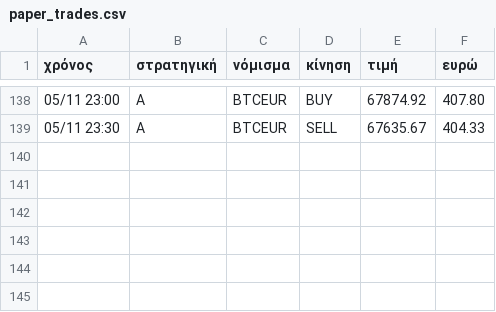
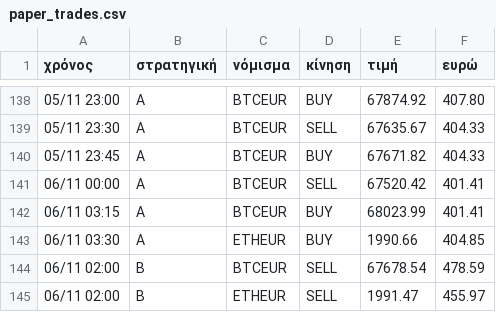
Before and after one commit to keepgoin81/paper-bot, a CSV file: paper_trades.csv, drawn as a sheet; only a part is shown, gaps mark what is left out.

Commit message:
paper run 2026-11-06_01:49

```diff
--- a/paper_trades.csv
+++ b/paper_trades.csv
@@ -139 +139,7 @@
 05/11 23:30,A,BTCEUR,SELL,67635.67,404.33
+05/11 23:45,A,BTCEUR,BUY,67671.82,404.33
+06/11 00:00,A,BTCEUR,SELL,67520.42,401.41
+06/11 03:15,A,BTCEUR,BUY,68023.99,401.41
+06/11 03:30,A,ETHEUR,BUY,1990.66,404.85
+06/11 02:00,B,BTCEUR,SELL,67678.54,478.59
+06/11 02:00,B,ETHEUR,SELL,1991.47,455.97
```
Also changed, not shown: paper_equity.csv, 3 other files.
